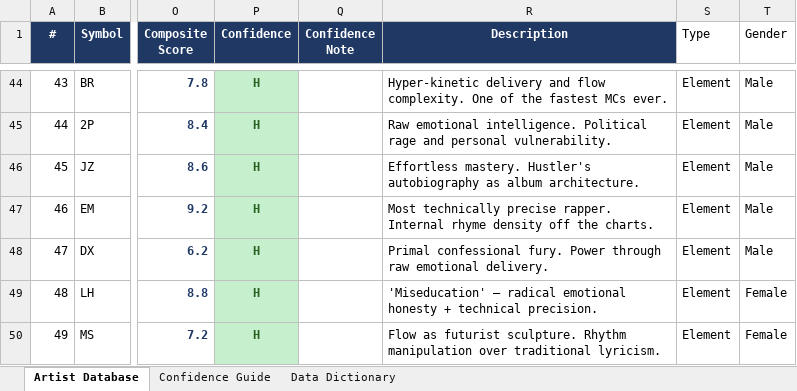
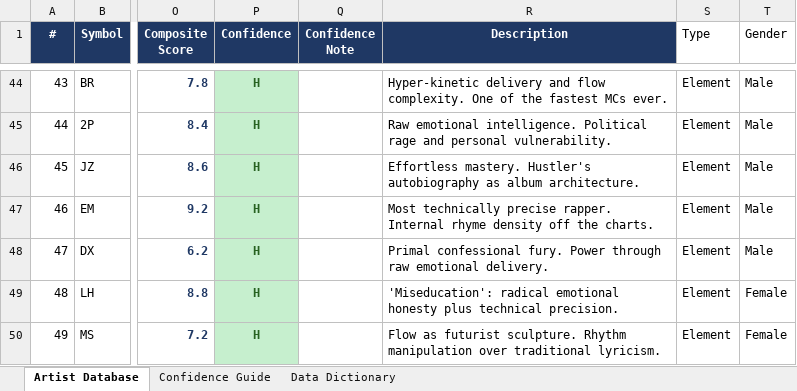
Before and after one commit to lwylie01/my-site, an Excel workbook: hiphop/data/hiphop_artists.xlsx, sheet Artist Database, drawn as a sheet; only a part is shown, gaps mark what is left out; values as stored, in another font and other column widths than the file's, no borders; the diff covers the shown part only; the diff names each change by its address in the sheet, - before the commit and + after, or states it on an @@ line.

```diff
--- a/hiphop/data/hiphop_artists.xlsx (sheet Artist Database)
+++ b/hiphop/data/hiphop_artists.xlsx (sheet Artist Database)
-R49 (Description): 'Miseducation' — radical emotional honesty + technical precision.
+R49 (Description): 'Miseducation': radical emotional honesty plus technical precision.
```
Also changed, not shown: 9 edited cells elsewhere in this sheet, sheet Data Dictionary, sheet Confidence Guide, barnum/data/barnum_statements.xlsx, 11 other files.
